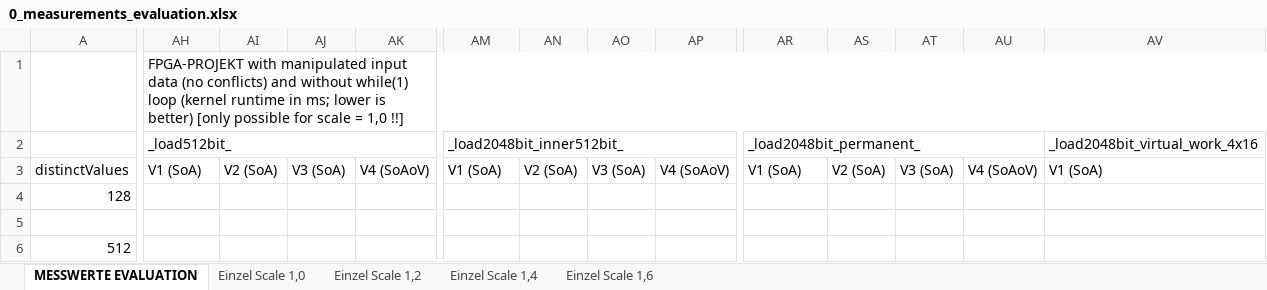
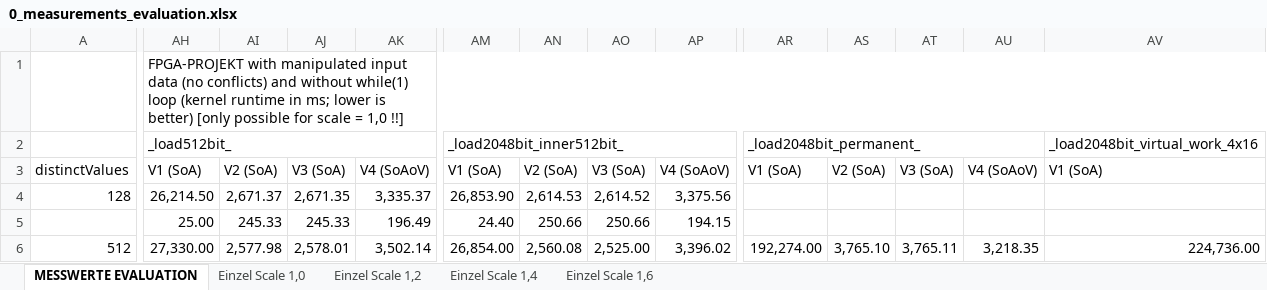
Before and after one commit to db-tu-dresden/FPGA-SIMD-Sandbox, an Excel workbook: Measurements/0_measurements_evaluation.xlsx, sheet MESSWERTE EVALUATION, drawn as a sheet; only a part is shown, gaps mark what is left out; values as stored, in another font and other column widths than the file's, no cell formats; the diff covers the shown part only; the diff names each change by its address in the sheet, - before the commit and + after, or states it on an @@ line.

Commit message:
Update 0_measurements_evaluation.xlsx

```diff
--- a/Measurements/0_measurements_evaluation.xlsx (sheet MESSWERTE EVALUATION)
+++ b/Measurements/0_measurements_evaluation.xlsx (sheet MESSWERTE EVALUATION)
-AH4: (empty)
+AH4: 26,214.50
-AI4: (empty)
+AI4: 2,671.37
-AJ4: (empty)
+AJ4: 2,671.35
-AK4: (empty)
+AK4: 3,335.37
-AM4: (empty)
+AM4: 26,853.90
-AN4: (empty)
+AN4: 2,614.53
-AO4: (empty)
+AO4: 2,614.52
-AP4: (empty)
+AP4: 3,375.56
-AH5: (empty)
+AH5: 25.00
-AI5: (empty)
+AI5: 245.33
-AJ5: (empty)
+AJ5: 245.33
-AK5: (empty)
+AK5: 196.49
-AM5: (empty)
+AM5: 24.40
-AN5: (empty)
+AN5: 250.66
-AO5: (empty)
+AO5: 250.66
-AP5: (empty)
+AP5: 194.15
-AH6: (empty)
+AH6: 27,330.00
-AI6: (empty)
+AI6: 2,577.98
-AJ6: (empty)
+AJ6: 2,578.01
-AK6: (empty)
+AK6: 3,502.14
-AM6: (empty)
+AM6: 26,854.00
-AN6: (empty)
+AN6: 2,560.08
-AO6: (empty)
+AO6: 2,525.00
-AP6: (empty)
+AP6: 3,396.02
-AR6: (empty)
+AR6: 192,274.00
-AS6: (empty)
+AS6: 3,765.10
-AT6: (empty)
+AT6: 3,765.11
-AU6: (empty)
+AU6: 3,218.35
-AV6: (empty)
+AV6: 224,736.00
```
Also changed, not shown: 1 added row, 1 removed row, 51 edited cells and merged cells elsewhere in this sheet, cell formats.
